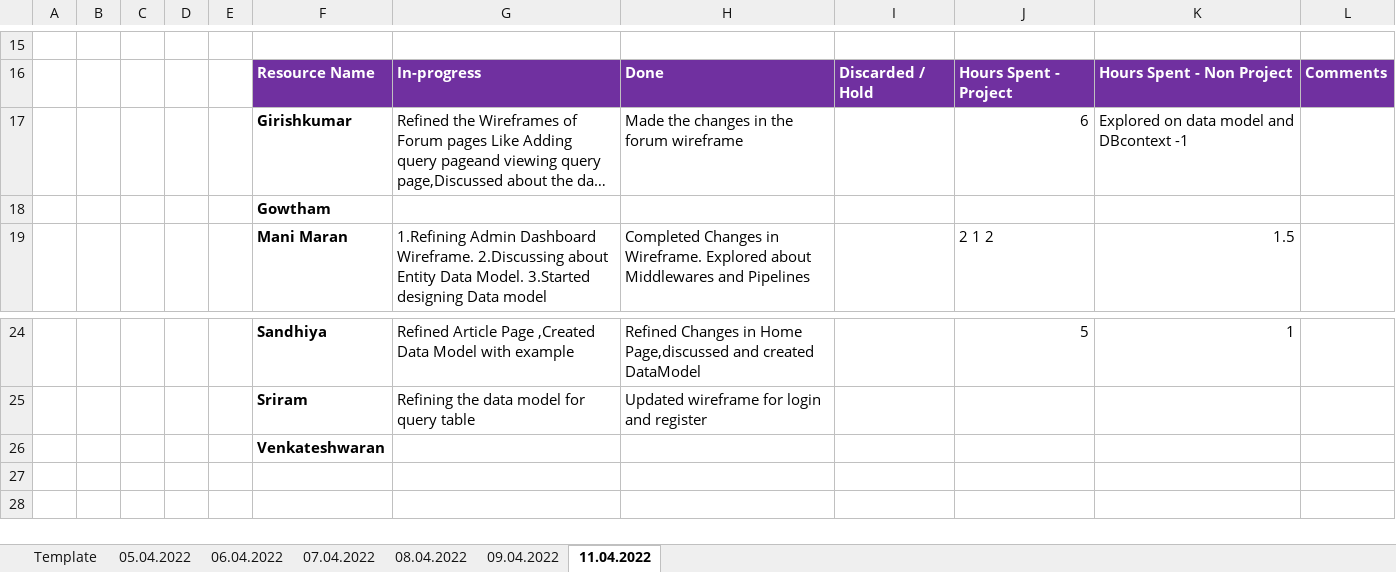
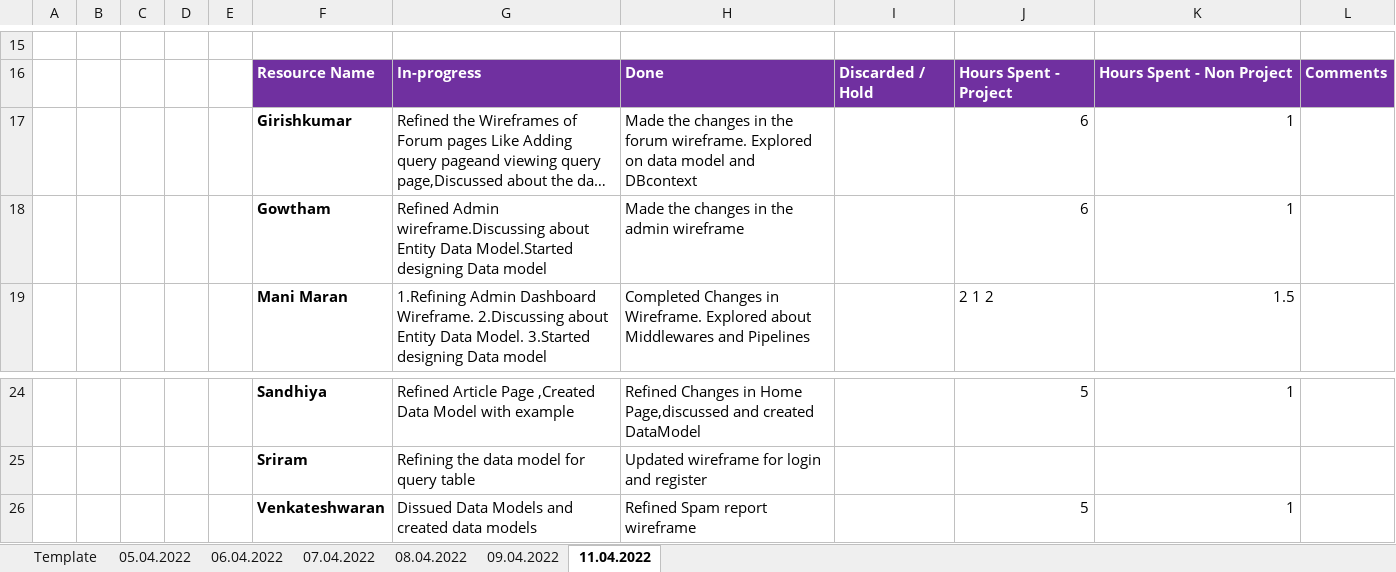
Before and after one commit to arvi9/ASPNet-WebAPI-Anngular-Project, an Excel workbook: Aurora/Process/Timesheet/PTW-Timesheet.xlsx, sheet 11.04.2022, drawn as a sheet; only a part is shown, gaps mark what is left out; long unchanged cells end in …; values as stored, in another font and other column widths than the file's, no borders; removed rows and columns are numbered as before the commit, all else as after; the diff names each change by its address in the sheet, - before the commit and + after, or states it on an @@ line.

Commit message:
Update PTW-Timesheet.xlsx

```diff
--- a/Aurora/Process/Timesheet/PTW-Timesheet.xlsx (sheet 11.04.2022)
+++ b/Aurora/Process/Timesheet/PTW-Timesheet.xlsx (sheet 11.04.2022)
-H17: …the forum wireframe
+H17: …the forum wireframe. Explored on data model and DBcontext
-K17: Explored on data model and DBcontext -1
+K17: 1
-row 18:  |  |  |  |  | Gowtham
+row 18:  |  |  |  |  | Gowtham | Refined Admin wireframe.Discussing about Entity Data Model.Started designing Data model | Made the changes in the admin wireframe |  | 6 | 1
-row 26:  |  |  |  |  | Venkateshwaran
+row 26:  |  |  |  |  | Venkateshwaran | Dissued Data Models and created data models | Refined Spam report wireframe |  | 5 | 1
```
